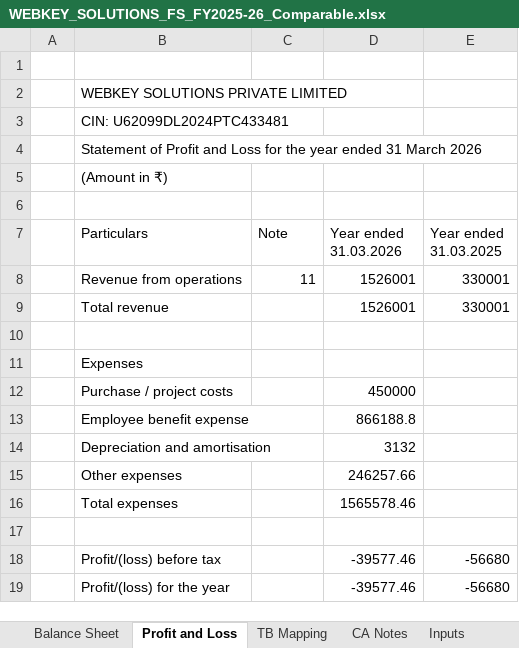
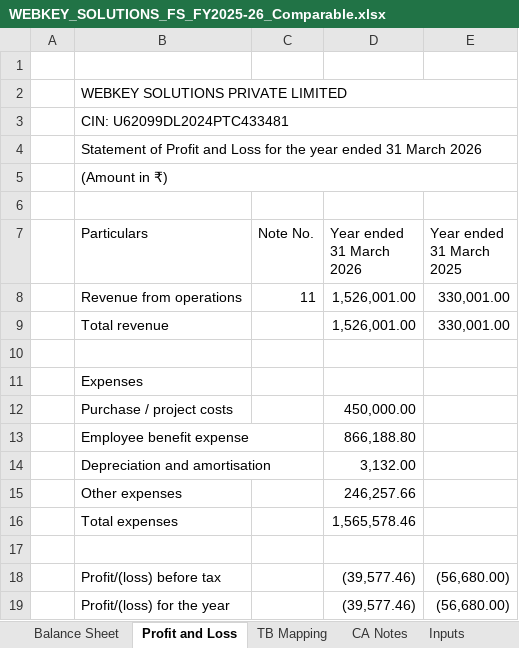
Before and after one commit to shrikant2891-coder/Automation, an Excel workbook: WEBKEY_SOLUTIONS_FS_FY2025-26_Comparable.xlsx, sheet Profit and Loss, drawn as a sheet; values as stored, in another font and other column widths than the file's, no cell formats; ↵ is a line break in a cell; the diff names each change by its address in the sheet, - before the commit and + after, or states it on an @@ line.

```diff
--- a/WEBKEY_SOLUTIONS_FS_FY2025-26_Comparable.xlsx (sheet Profit and Loss)
+++ b/WEBKEY_SOLUTIONS_FS_FY2025-26_Comparable.xlsx (sheet Profit and Loss)
+B2:E2 merged
+B3:E3 merged
+B4:E4 merged
+B5:E5 merged
-C7: Note
+C7: Note No.
-D7: Year ended 31.03.2026
+D7: Year ended ↵ 31 March 2026
-E7: Year ended 31.03.2025
+E7: Year ended ↵ 31 March 2025
-D8:D9 (Year ended 31 March 2026): 1526001
+D8:D9 (Year ended 31 March 2026): 1,526,001.00
-E8:E9 (Year ended 31 March 2025): 330001
+E8:E9 (Year ended 31 March 2025): 330,001.00
-D12 (Year ended 31 March 2026): 450000
+D12 (Year ended 31 March 2026): 450,000.00
-D13 (Year ended 31 March 2026): 866188.8
+D13 (Year ended 31 March 2026): 866,188.80
-D14 (Year ended 31 March 2026): 3132
+D14 (Year ended 31 March 2026): 3,132.00
-D15 (Year ended 31 March 2026): 246257.66
+D15 (Year ended 31 March 2026): 246,257.66
-D16 (Year ended 31 March 2026): 1565578.46
+D16 (Year ended 31 March 2026): 1,565,578.46
-D18:D19 (Year ended 31 March 2026): -39577.46
+D18:D19 (Year ended 31 March 2026): (39,577.46)
-E18:E19 (Year ended 31 March 2025): -56680
+E18:E19 (Year ended 31 March 2025): (56,680.00)
```
Also changed, not shown: sheet Balance Sheet, sheet TB Mapping, sheet Inputs, sheet CA Notes, cell formats, 1 other file.
